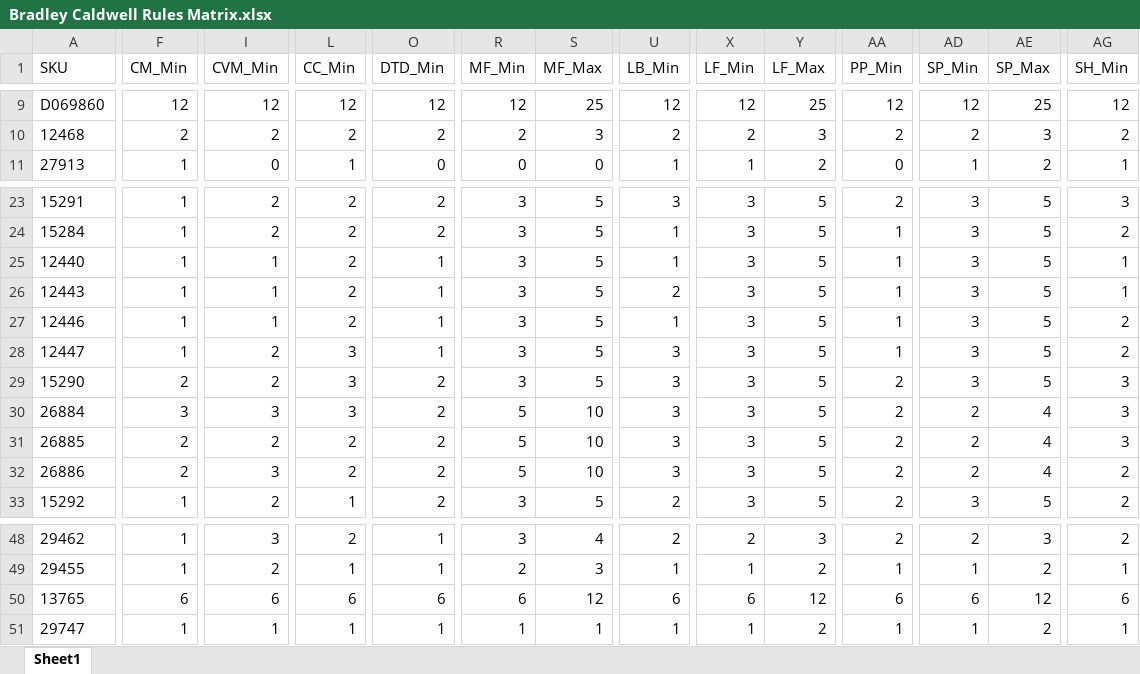
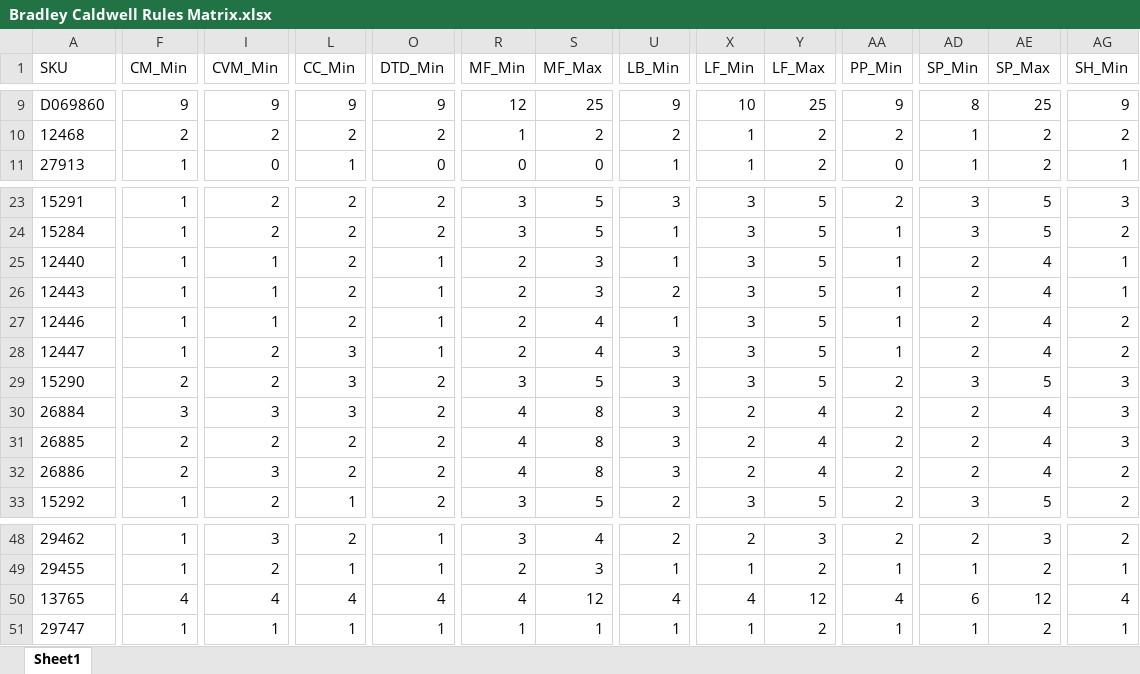
Before and after one commit to RWUnleashedMutt/Vendor-Ordering, an Excel workbook: Data/Rules/Bradley Caldwell Rules Matrix.xlsx, sheet Sheet1, drawn as a sheet; only a part is shown, gaps mark what is left out; values as stored, in another font and other column widths than the file's, no borders; the diff covers the shown part only; the diff names each change by its address in the sheet, - before the commit and + after, or states it on an @@ line.

```diff
--- a/Data/Rules/Bradley Caldwell Rules Matrix.xlsx (sheet Sheet1)
+++ b/Data/Rules/Bradley Caldwell Rules Matrix.xlsx (sheet Sheet1)
-F9 (CM_Min): 12
+F9 (CM_Min): 9
-I9 (CVM_Min): 12
+I9 (CVM_Min): 9
-L9 (CC_Min): 12
+L9 (CC_Min): 9
-O9 (DTD_Min): 12
+O9 (DTD_Min): 9
-U9 (LB_Min): 12
+U9 (LB_Min): 9
-X9 (LF_Min): 12
+X9 (LF_Min): 10
-AA9 (PP_Min): 12
+AA9 (PP_Min): 9
-AD9 (SP_Min): 12
+AD9 (SP_Min): 8
-AG9 (SH_Min): 12
+AG9 (SH_Min): 9
-R10 (MF_Min): 2
+R10 (MF_Min): 1
-S10 (MF_Max): 3
+S10 (MF_Max): 2
-X10 (LF_Min): 2
+X10 (LF_Min): 1
-Y10 (LF_Max): 3
+Y10 (LF_Max): 2
-AD10 (SP_Min): 2
+AD10 (SP_Min): 1
-AE10 (SP_Max): 3
+AE10 (SP_Max): 2
-R25:R28 (MF_Min): 3
+R25:R28 (MF_Min): 2
-S25:S26 (MF_Max): 5
+S25:S26 (MF_Max): 3
-AD25:AD28 (SP_Min): 3
+AD25:AD28 (SP_Min): 2
-AE25:AE28 (SP_Max): 5
+AE25:AE28 (SP_Max): 4
-S27:S28 (MF_Max): 5
+S27:S28 (MF_Max): 4
-R30:R32 (MF_Min): 5
+R30:R32 (MF_Min): 4
-S30:S32 (MF_Max): 10
+S30:S32 (MF_Max): 8
-X30:X32 (LF_Min): 3
+X30:X32 (LF_Min): 2
-Y30:Y32 (LF_Max): 5
+Y30:Y32 (LF_Max): 4
-F50 (CM_Min): 6
+F50 (CM_Min): 4
-I50 (CVM_Min): 6
+I50 (CVM_Min): 4
-L50 (CC_Min): 6
+L50 (CC_Min): 4
-O50 (DTD_Min): 6
+O50 (DTD_Min): 4
-R50 (MF_Min): 6
+R50 (MF_Min): 4
-U50 (LB_Min): 6
+U50 (LB_Min): 4
-X50 (LF_Min): 6
+X50 (LF_Min): 4
-AA50 (PP_Min): 6
+AA50 (PP_Min): 4
-AG50 (SH_Min): 6
+AG50 (SH_Min): 4
```
Also changed, not shown: 80 edited cells elsewhere in this sheet, Data/Rules/Evangers Rules Matrix.xlsx, Data/Rules/Fluff & Tuff Rules Matrix.xlsx, 12 other files.
